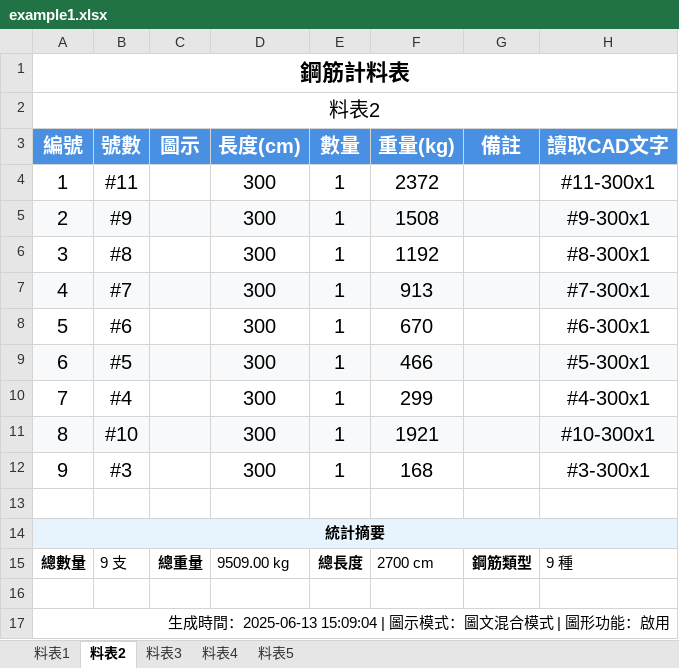
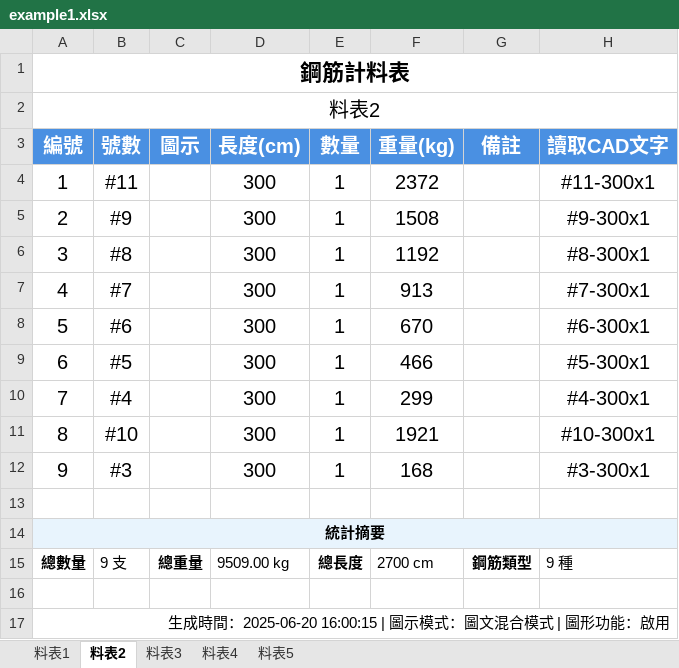
Before and after one commit to Baal482968/dxf2excel, an Excel workbook: assets/example1/example1.xlsx, sheet 料表2, drawn as a sheet; values as stored, in another font and other column widths than the file's, no borders; charts and pictures not drawn; the diff names each change by its address in the sheet, - before the commit and + after, or states it on an @@ line.

```diff
--- a/assets/example1/example1.xlsx (sheet 料表2)
+++ b/assets/example1/example1.xlsx (sheet 料表2)
-A5:H5 fill: #F8F9FA
+A5:H5 fill: none
-A7:H7 fill: #F8F9FA
+A7:H7 fill: none
-A9:H9 fill: #F8F9FA
+A9:H9 fill: none
-A11:H11 fill: #F8F9FA
+A11:H11 fill: none
-A17 (編號): …成時間：2025-06-13 15:09:04 | 圖示模…
+A17 (編號): …成時間：2025-06-20 16:00:15 | 圖示模…
```
Also changed, not shown: sheet 料表1, sheet 料表3, sheet 料表4, sheet 料表5, 15 other files.
